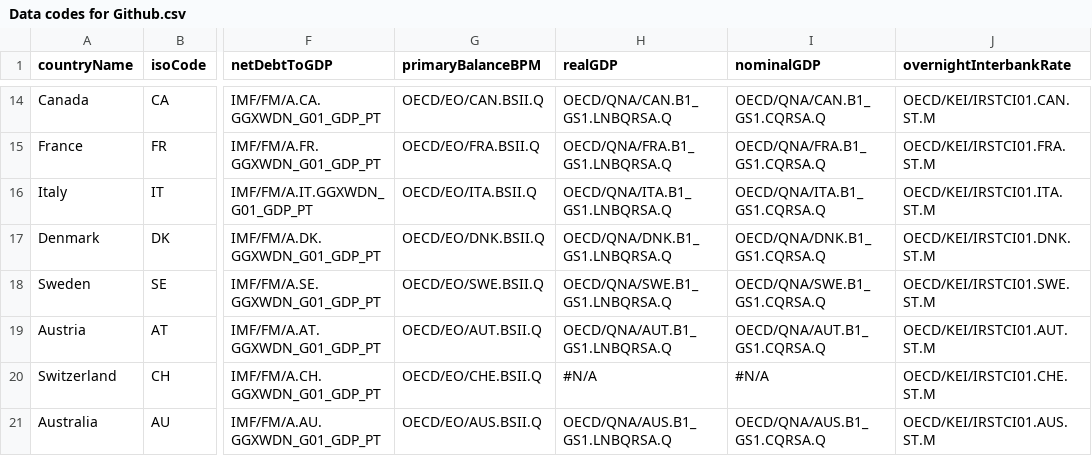
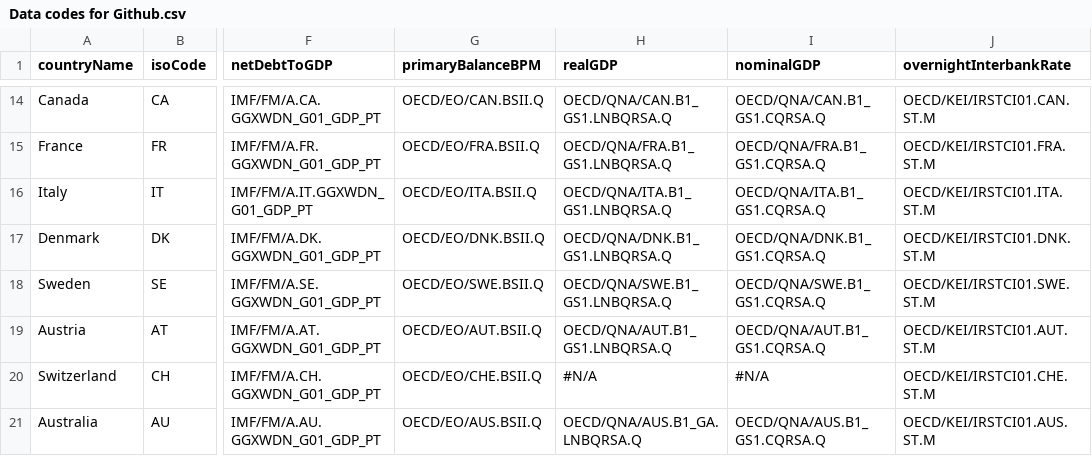
Before and after one commit to jwfrench/RInvCEE, a CSV file: Data codes for Github.csv, drawn as a sheet; only a part is shown, gaps mark what is left out; the diff names each change by its address in the sheet, - before the commit and + after, or states it on an @@ line.

Commit message:
Update Data codes for Github.csv

```diff
--- a/Data codes for Github.csv
+++ b/Data codes for Github.csv
-H21 (realGDP): OECD/QNA/AUS.B1_GS1.LNBQRSA.Q
+H21 (realGDP): OECD/QNA/AUS.B1_GA.LNBQRSA.Q
```
